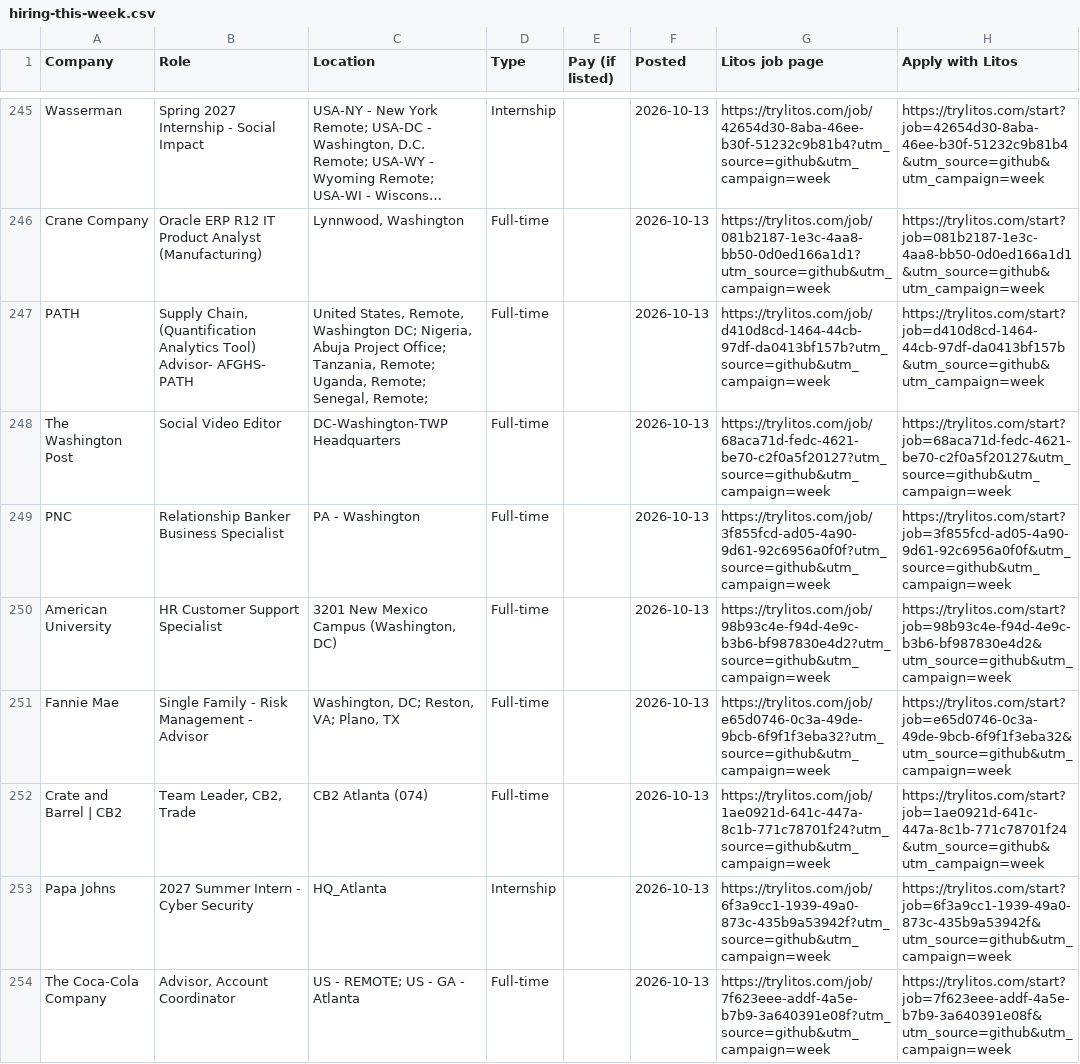
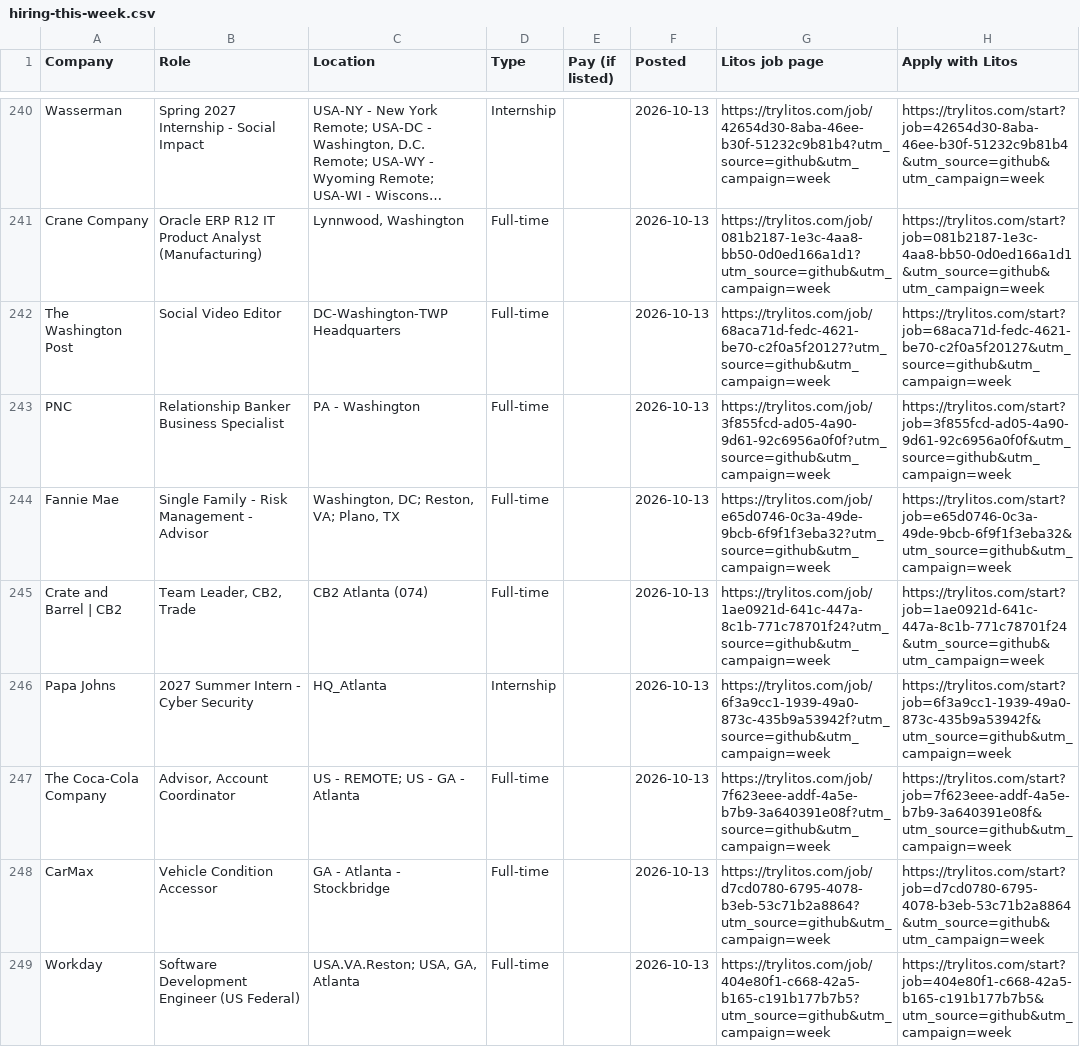
Before and after one commit to mehek-builds/Hiring-Now, a CSV file: csv/hiring-this-week.csv, drawn as a sheet; only a part is shown, gaps mark what is left out; the shorter side is filled out with more unchanged rows; long unchanged cells end in …; removed rows and columns are numbered as before the commit, all else as after; the diff covers the shown part only; the diff names each change by its address in the sheet, - before the commit and + after, or states it on an @@ line.

```diff
--- a/csv/hiring-this-week.csv
+++ b/csv/hiring-this-week.csv
-row 247: PATH | Supply Chain, (Quantification Analytics Tool) Advisor- AFGHS- PATH | United States, Remote, Washington DC; Nigeria, Abuja Project Office; Tanzania, Remote; Uganda, Remote; Senegal, Remote; | Full-time |  | 2026-10-13 | https://trylitos.com/job/d410d8cd-1464-44cb-97df-da0413bf157b?utm_source=github&utm_campaign=week | https://trylitos.com/start?job=d410d8cd-1464-44cb-97df-da0413bf157b&utm_source=github&utm_campaign=week
-row 250: American University | HR Customer Support Specialist | 3201 New Mexico Campus (Washington, DC) | Full-time |  | 2026-10-13 | https://trylitos.com/job/98b93c4e-f94d-4e9c-b3b6-bf987830e4d2?utm_source=github&utm_campaign=week | https://trylitos.com/start?job=98b93c4e-f94d-4e9c-b3b6-bf987830e4d2&utm_source=github&utm_campaign=week
```
Also changed, not shown: 7 added rows, 13 removed rows and 8 edited cells elsewhere in this file, csv/engineering-internships.csv, csv/finance-internships.csv, 19 other files.
